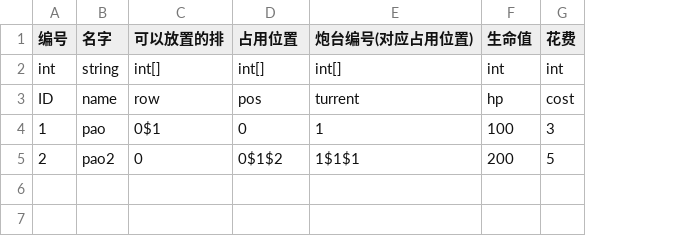
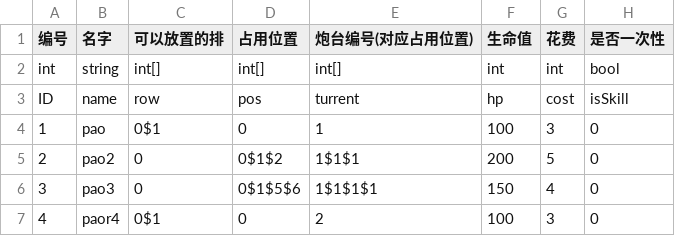
Before and after one commit to ludidilu/Turrent, a CSV file: Turrent_data/csv/Unit.csv, drawn as a sheet; the diff names each change by its address in the sheet, - before the commit and + after, or states it on an @@ line.

```diff
--- a/Turrent_data/csv/Unit.csv
+++ b/Turrent_data/csv/Unit.csv
+column H (是否一次性), rows 2-5: bool | isSkill | 0 | 0
+row 6: 3 | pao3 | 0 | 0$1$5$6 | 1$1$1$1 | 150 | 4 | 0
+row 7: 4 | paor4 | 0$1 | 0 | 2 | 100 | 3 | 0
```
Also changed, not shown: Turrent_data/csv/Turrent.csv, 19 other files.
